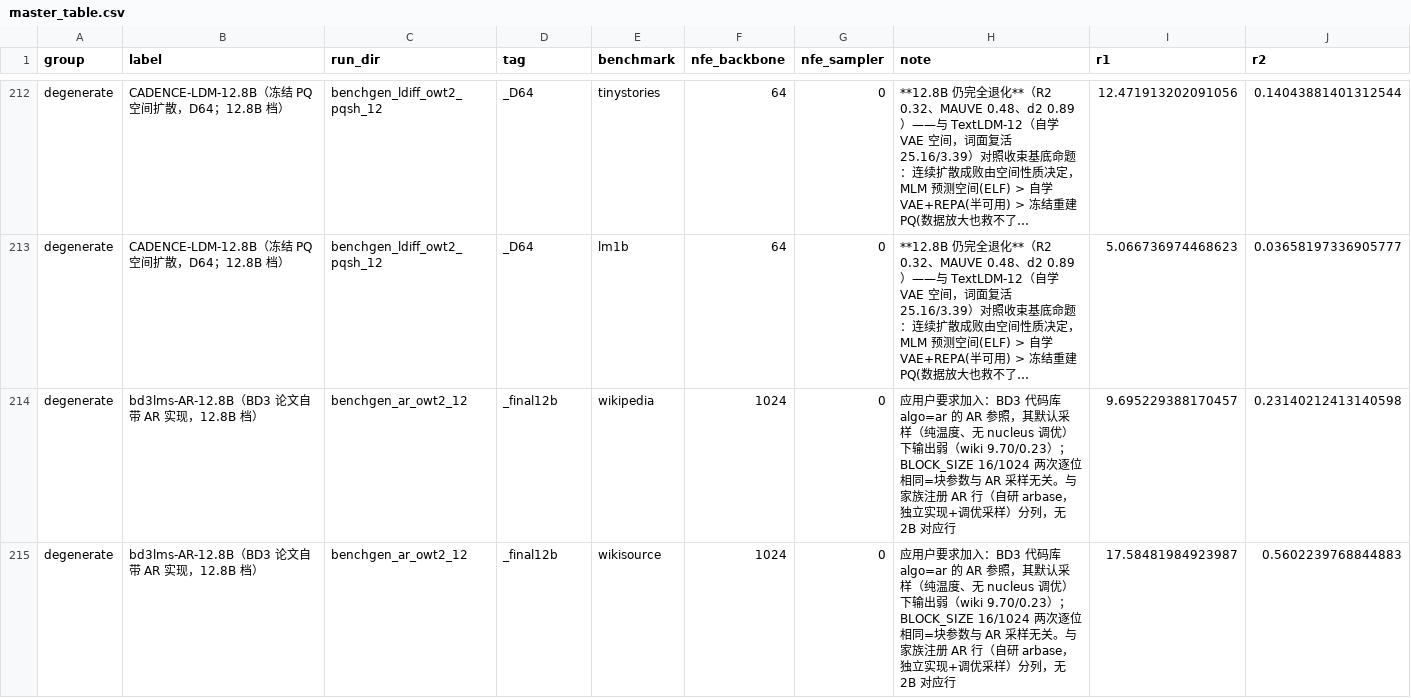
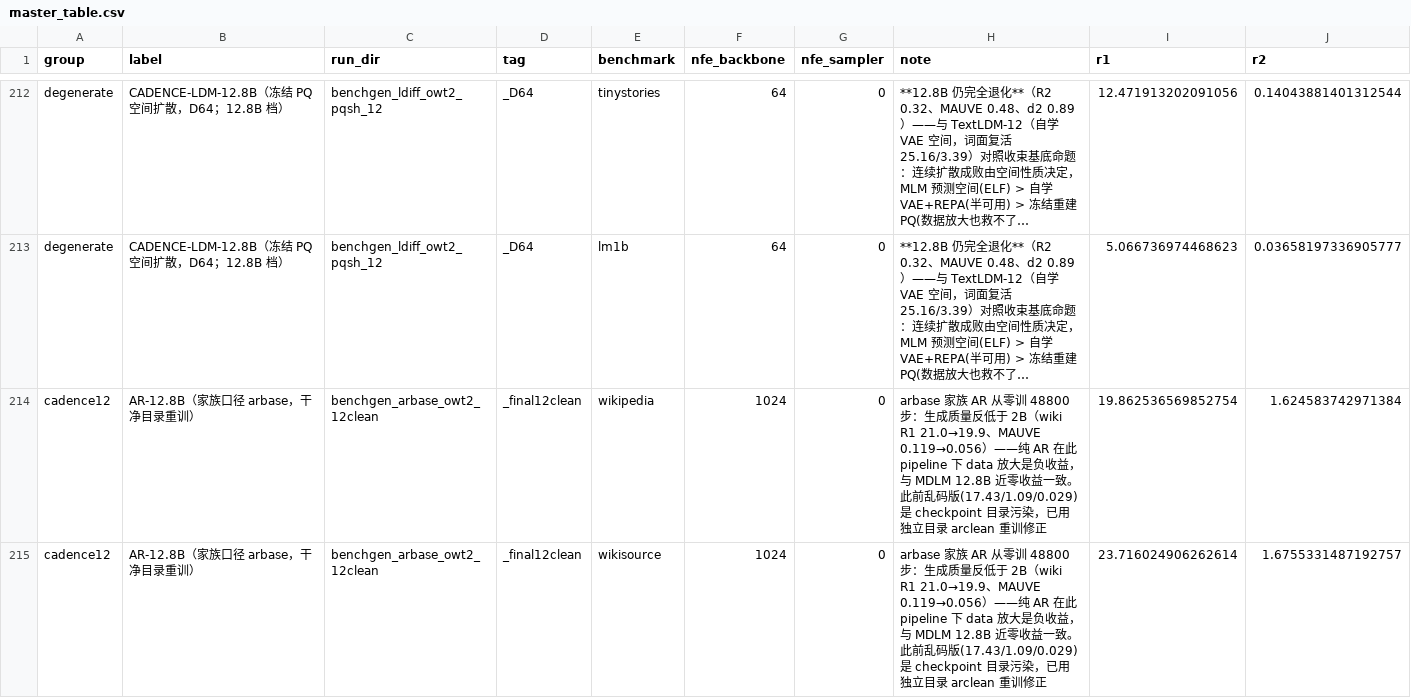
Before and after one commit to Tianyu-yang-anna/cadence_alignment, a CSV file: results/master_table.csv, drawn as a sheet; only a part is shown, gaps mark what is left out; the shorter side is filled out with more unchanged rows; long unchanged cells end in …; rows hold the shown columns only; the diff covers the shown part only; the diff names each change by its address in the sheet, - before the commit and + after, or states it on an @@ line.

```diff
--- a/results/master_table.csv
+++ b/results/master_table.csv
+row 214: cadence12 | AR-12.8B（家族口径 arbase，干净目录重训） | benchgen_arbase_owt2_12clean | _final12clean | wikipedia | 1024 | 0 | arbase 家族 AR 从零训 48800 步：生成质量反低于 2B（wiki R1 21.0→19.9、MAUVE 0.119→0.056）——纯 AR 在此 pipeline 下 data 放大是负收益，与 MDLM 12.8B 近零收益一致。此前乱码版(17.43/1.09/0.029)是 checkpoint 目录污染，已用独立目录 arclean 重训修正 | 19.862536569852754 | 1.624583742971384
+row 215: cadence12 | AR-12.8B（家族口径 arbase，干净目录重训） | benchgen_arbase_owt2_12clean | _final12clean | wikisource | 1024 | 0 | arbase 家族 AR 从零训 48800 步：生成质量反低于 2B（wiki R1 21.0→19.9、MAUVE 0.119→0.056）——纯 AR 在此 pipeline 下 data 放大是负收益，与 MDLM 12.8B 近零收益一致。此前乱码版(17.43/1.09/0.029)是 checkpoint 目录污染，已用独立目录 arclean 重训修正 | 23.716024906262614 | 1.6755331487192757
```
Also changed, not shown: 2 added rows elsewhere in this file, 10 other files.
